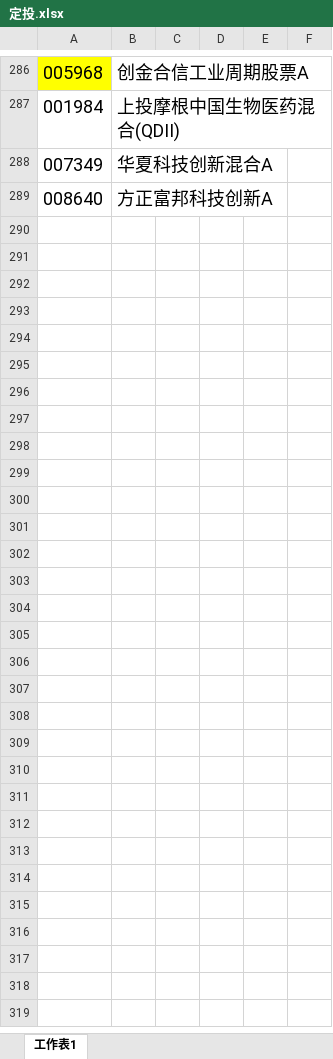
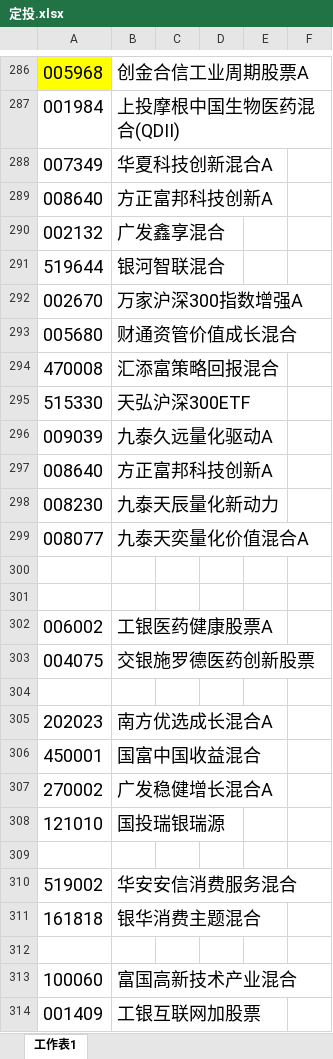
Before and after one commit to lijiadashaoye/jijinfenxi, an Excel workbook: 定投.xlsx, sheet 工作表1, drawn as a sheet; only a part is shown, gaps mark what is left out; values as stored, in another font and other column widths than the file's, no borders; the diff names each change by its address in the sheet, - before the commit and + after, or states it on an @@ line.

```diff
--- a/定投.xlsx (sheet 工作表1)
+++ b/定投.xlsx (sheet 工作表1)
+row 290: 002132 | 广发鑫享混合
+row 291: 519644 | 银河智联混合
+row 292: 002670 | 万家沪深300指数增强A
+row 293: 005680 | 财通资管价值成长混合
+row 294: 470008 | 汇添富策略回报混合
+row 295: 515330 | 天弘沪深300ETF
+row 296: 009039 | 九泰久远量化驱动A
+row 297: 008640 | 方正富邦科技创新A
+row 298: 008230 | 九泰天辰量化新动力
+row 299: 008077 | 九泰天奕量化价值混合A
+row 300: (empty)
+row 301: (empty)
+row 302: 006002 | 工银医药健康股票A
+row 303: 004075 | 交银施罗德医药创新股票
+row 304: (empty)
+row 305: 202023 | 南方优选成长混合A
+row 306: 450001 | 国富中国收益混合
+row 307: 270002 | 广发稳健增长混合A
+row 308: 121010 | 国投瑞银瑞源
+row 309: (empty)
+row 310: 519002 | 华安安信消费服务混合
+row 311: 161818 | 银华消费主题混合
+row 312: (empty)
+row 313: 100060 | 富国高新技术产业混合
+row 314: 001409 | 工银互联网加股票
```
Also changed, not shown: 1 other file.
